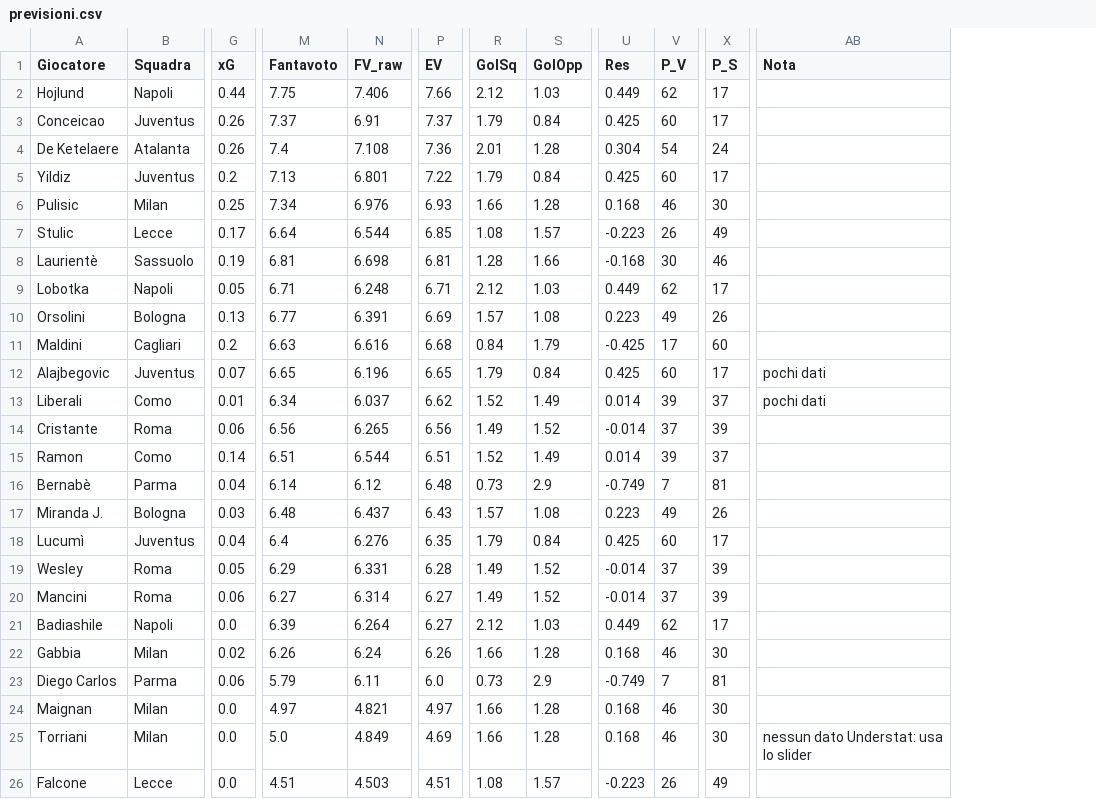
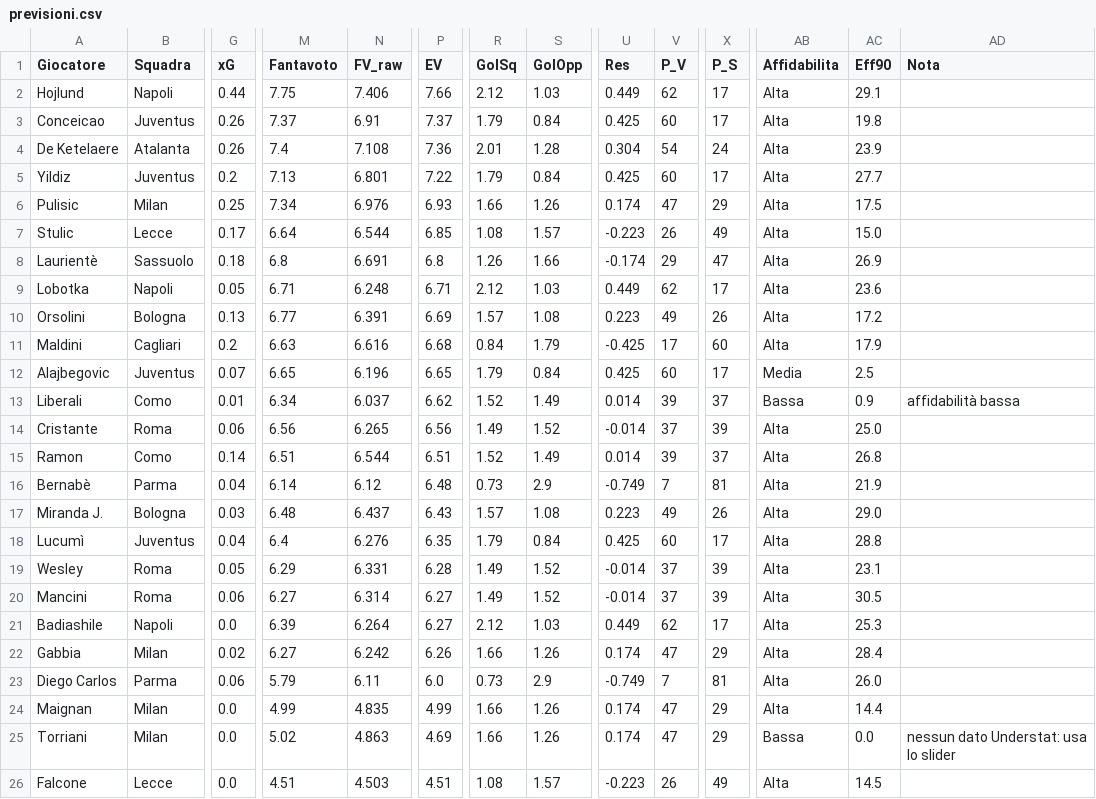
Before and after one commit to dramaticsquare/fanta-predictor, a CSV file: docs/previsioni.csv, drawn as a sheet; only a part is shown, gaps mark what is left out; addresses are those after the commit; the diff names each change by its address in the sheet, - before the commit and + after, or states it on an @@ line.

Commit message:
aggiornamento previsioni

```diff
--- a/docs/previsioni.csv
+++ b/docs/previsioni.csv
+column AB (Affidabilita), rows 2-26: Alta | Alta | Alta | Alta | Alta | Alta | Alta | Alta | Alta | Alta | Media | Bassa | Alta | Alta | Alta | Alta | Alta | Alta | Alta | Alta | Alta | Alta | Alta | Bassa | Alta
+column AC (Eff90), rows 2-26: 29.1 | 19.8 | 23.9 | 27.7 | 17.5 | 15.0 | 26.9 | 23.6 | 17.2 | 17.9 | 2.5 | 0.9 | 25.0 | 26.8 | 21.9 | 29.0 | 28.8 | 23.1 | 30.5 | 25.3 | 28.4 | 26.0 | 14.4 | 0.0 | 14.5
-S6 (GolOpp): 1.28
+S6 (GolOpp): 1.26
-U6 (Res): 0.168
+U6 (Res): 0.174
-V6 (P_V): 46
+V6 (P_V): 47
-X6 (P_S): 30
+X6 (P_S): 29
-G8 (xG): 0.19
+G8 (xG): 0.18
-M8 (Fantavoto): 6.81
+M8 (Fantavoto): 6.8
-N8 (FV_raw): 6.698
+N8 (FV_raw): 6.691
-P8 (EV): 6.81
+P8 (EV): 6.8
-R8 (GolSq): 1.28
+R8 (GolSq): 1.26
-U8 (Res): -0.168
+U8 (Res): -0.174
-V8 (P_V): 30
+V8 (P_V): 29
-X8 (P_S): 46
+X8 (P_S): 47
-AD12 (Nota): pochi dati
+AD12 (Nota): (empty)
-AD13 (Nota): pochi dati
+AD13 (Nota): affidabilità bassa
-M22 (Fantavoto): 6.26
+M22 (Fantavoto): 6.27
-N22 (FV_raw): 6.24
+N22 (FV_raw): 6.242
-S22 (GolOpp): 1.28
+S22 (GolOpp): 1.26
-U22 (Res): 0.168
+U22 (Res): 0.174
-V22 (P_V): 46
+V22 (P_V): 47
-X22 (P_S): 30
+X22 (P_S): 29
-M24 (Fantavoto): 4.97
+M24 (Fantavoto): 4.99
-N24 (FV_raw): 4.821
+N24 (FV_raw): 4.835
-P24 (EV): 4.97
+P24 (EV): 4.99
-S24:S25 (GolOpp): 1.28
+S24:S25 (GolOpp): 1.26
-U24:U25 (Res): 0.168
+U24:U25 (Res): 0.174
-V24:V25 (P_V): 46
+V24:V25 (P_V): 47
-X24:X25 (P_S): 30
+X24:X25 (P_S): 29
-M25 (Fantavoto): 5.0
+M25 (Fantavoto): 5.02
-N25 (FV_raw): 4.849
+N25 (FV_raw): 4.863
```
Also changed, not shown: storico/G06.csv, 3 other files.
